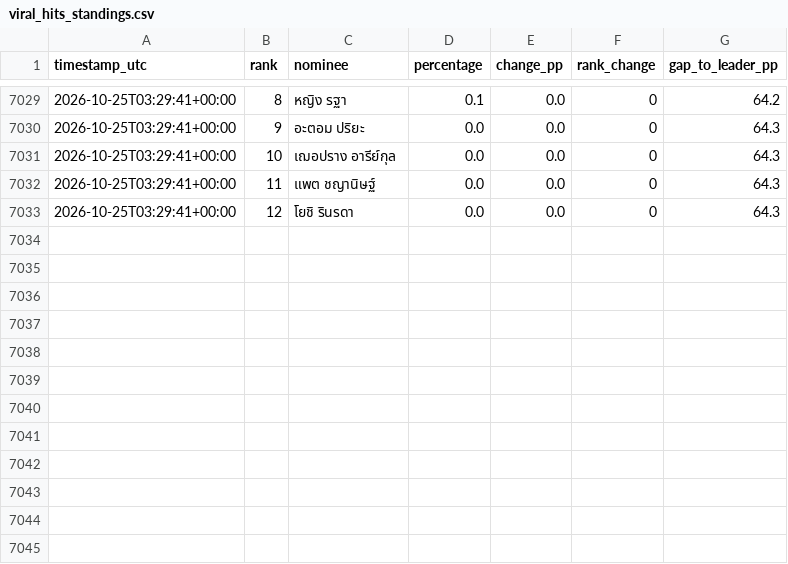
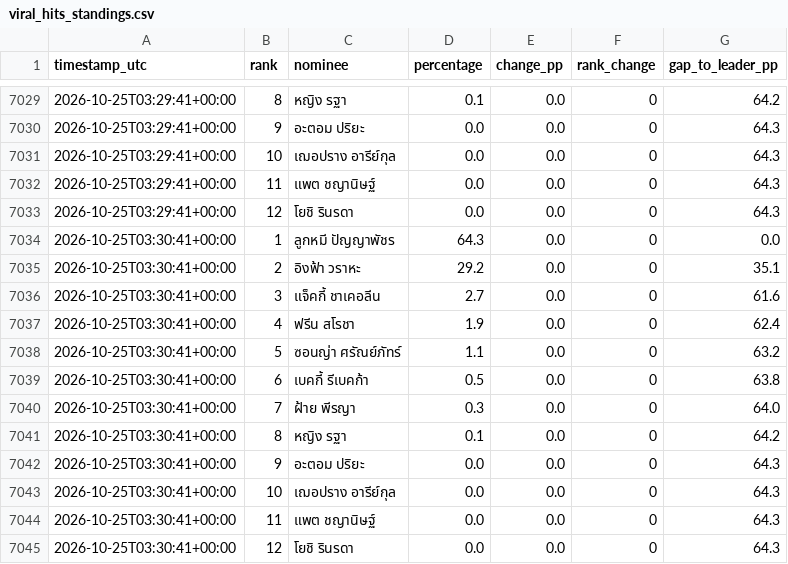
Before and after one commit to rhiivas/viralhits-voting-dashboard, a CSV file: docs/viral_hits_standings.csv, drawn as a sheet; only a part is shown, gaps mark what is left out; the diff names each change by its address in the sheet, - before the commit and + after, or states it on an @@ line.

Commit message:
Mac collector: update public voting standings

```diff
--- a/docs/viral_hits_standings.csv
+++ b/docs/viral_hits_standings.csv
+row 7034: 2026-10-25T03:30:41+00:00 | 1 | ลูกหมี ปัญญาพัชร | 64.3 | 0.0 | 0 | 0.0
+row 7035: 2026-10-25T03:30:41+00:00 | 2 | อิงฟ้า วราหะ | 29.2 | 0.0 | 0 | 35.1
+row 7036: 2026-10-25T03:30:41+00:00 | 3 | แจ็คกี้ ชาเคอลีน | 2.7 | 0.0 | 0 | 61.6
+row 7037: 2026-10-25T03:30:41+00:00 | 4 | ฟรีน สโรชา | 1.9 | 0.0 | 0 | 62.4
+row 7038: 2026-10-25T03:30:41+00:00 | 5 | ซอนญ่า ศรัณย์ภัทร์ | 1.1 | 0.0 | 0 | 63.2
+row 7039: 2026-10-25T03:30:41+00:00 | 6 | เบคกี้ รีเบคก้า | 0.5 | 0.0 | 0 | 63.8
+row 7040: 2026-10-25T03:30:41+00:00 | 7 | ฝ้าย พีรญา | 0.3 | 0.0 | 0 | 64.0
+row 7041: 2026-10-25T03:30:41+00:00 | 8 | หญิง รฐา | 0.1 | 0.0 | 0 | 64.2
+row 7042: 2026-10-25T03:30:41+00:00 | 9 | อะตอม ปริยะ | 0.0 | 0.0 | 0 | 64.3
+row 7043: 2026-10-25T03:30:41+00:00 | 10 | เฌอปราง อารีย์กุล | 0.0 | 0.0 | 0 | 64.3
+row 7044: 2026-10-25T03:30:41+00:00 | 11 | แพต ชญานิษฐ์ | 0.0 | 0.0 | 0 | 64.3
+row 7045: 2026-10-25T03:30:41+00:00 | 12 | โยชิ รินรดา | 0.0 | 0.0 | 0 | 64.3
```
Also changed, not shown: 1 other file.
